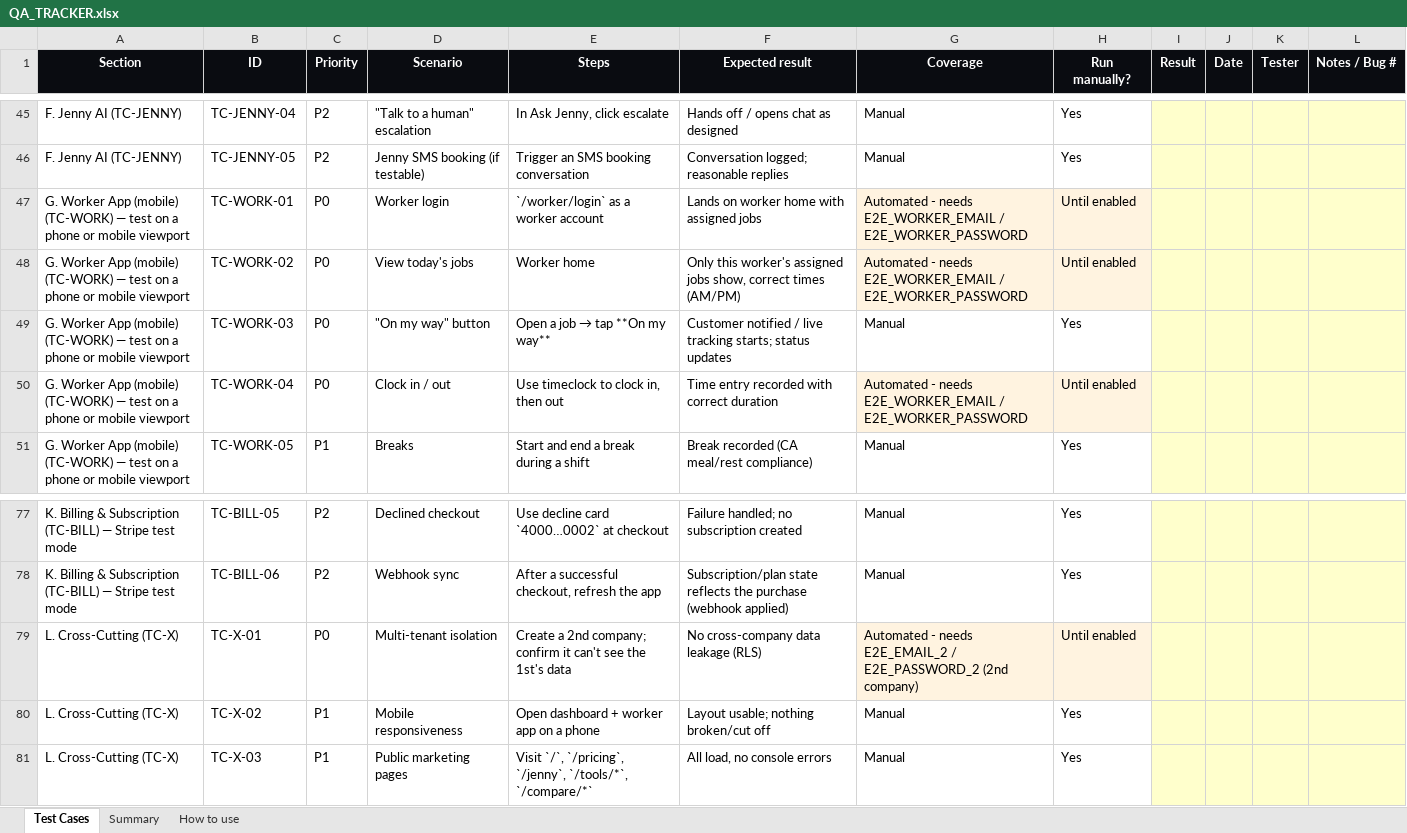
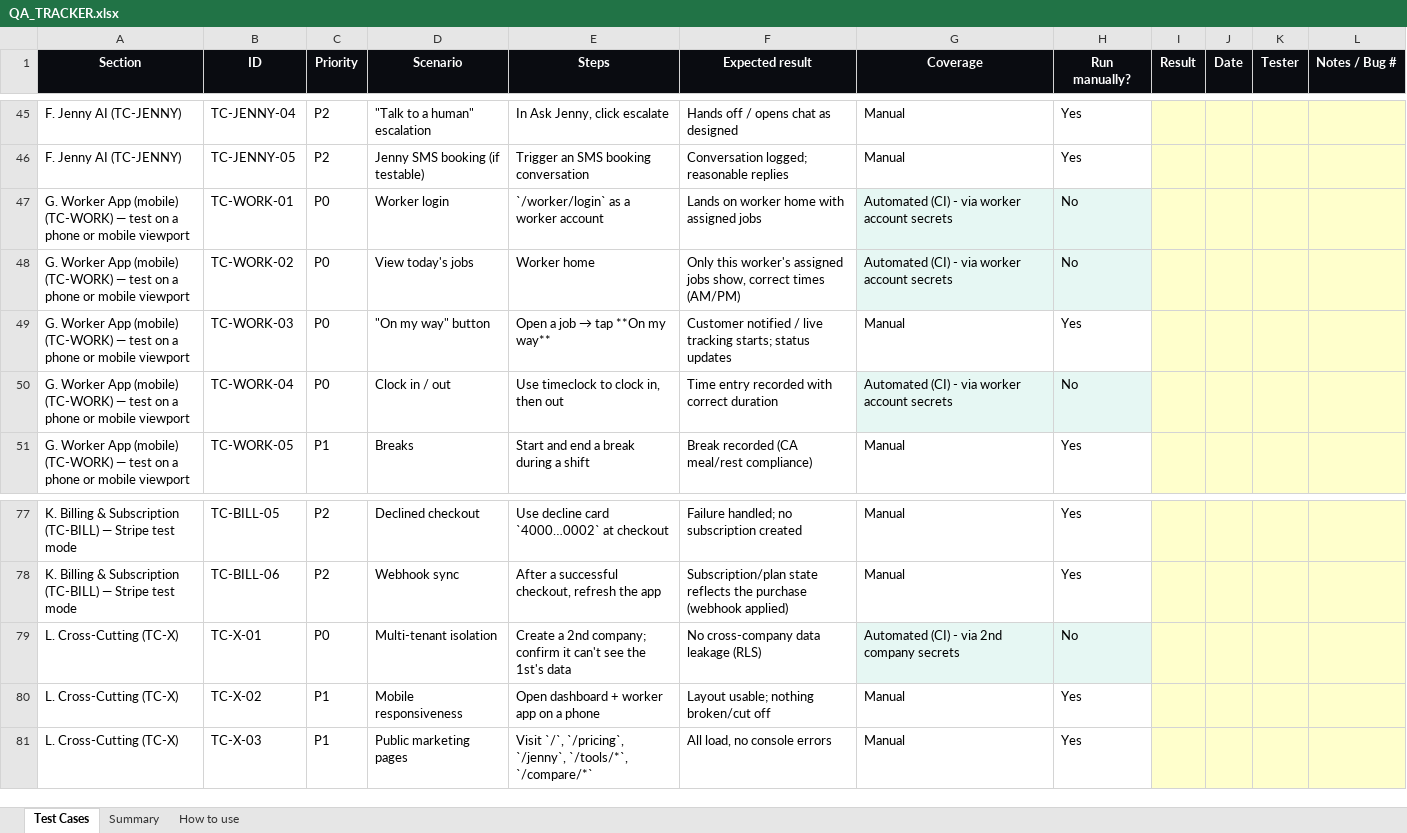
Before and after one commit to Missmv09/ToolTimePro-Ai, an Excel workbook: docs/QA_TRACKER.xlsx, sheet Test Cases, drawn as a sheet; only a part is shown, gaps mark what is left out; values as stored, in another font and other column widths than the file's, no borders; the diff names each change by its address in the sheet, - before the commit and + after, or states it on an @@ line.

```diff
--- a/docs/QA_TRACKER.xlsx (sheet Test Cases)
+++ b/docs/QA_TRACKER.xlsx (sheet Test Cases)
-G47:G48 (Coverage): Automated - needs E2E_WORKER_EMAIL / E2E_WORKER_PASSWORD
+G47:G48 (Coverage): Automated (CI) - via worker account secrets
-G47:H48 fill: #FFF3E0
+G47:H48 fill: #E6F7F3
-H47:H48 (Run manually?): Until enabled
+H47:H48 (Run manually?): No
-G50 (Coverage): Automated - needs E2E_WORKER_EMAIL / E2E_WORKER_PASSWORD
+G50 (Coverage): Automated (CI) - via worker account secrets
-G50:H50 fill: #FFF3E0
+G50:H50 fill: #E6F7F3
-H50 (Run manually?): Until enabled
+H50 (Run manually?): No
-G79 (Coverage): Automated - needs E2E_EMAIL_2 / E2E_PASSWORD_2 (2nd company)
+G79 (Coverage): Automated (CI) - via 2nd company secrets
-G79:H79 fill: #FFF3E0
+G79:H79 fill: #E6F7F3
-H79 (Run manually?): Until enabled
+H79 (Run manually?): No
```
Also changed, not shown: sheet How to use, sheet Summary.
